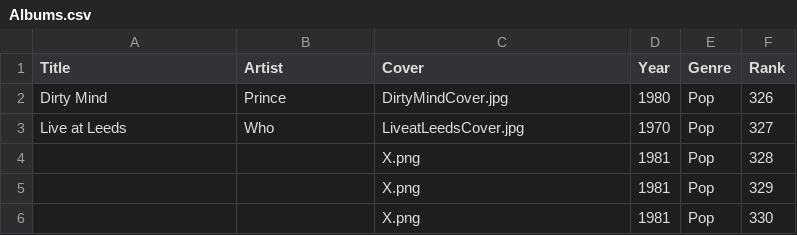
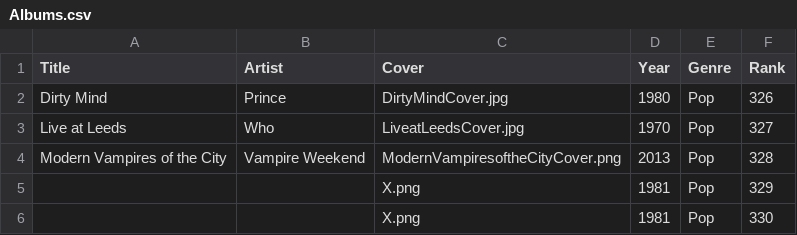
Before and after one commit to jan438/Albums, a CSV file: Data/Albums.csv, drawn as a sheet.

Commit message:
vampire added

```diff
--- a/Data/Albums.csv
+++ b/Data/Albums.csv
@@ -3,3 +3,3 @@
 "Live at Leeds";"Who";"LiveatLeedsCover.jpg";"1970";"Pop";"327"
-" ";" ";"X.png";"1981";"Pop";"328"
+"Modern Vampires of the City";"Vampire Weekend";"ModernVampiresoftheCityCover.png";"2013";"Pop";"328"
 " ";" ";"X.png";"1981";"Pop";"329"
```
